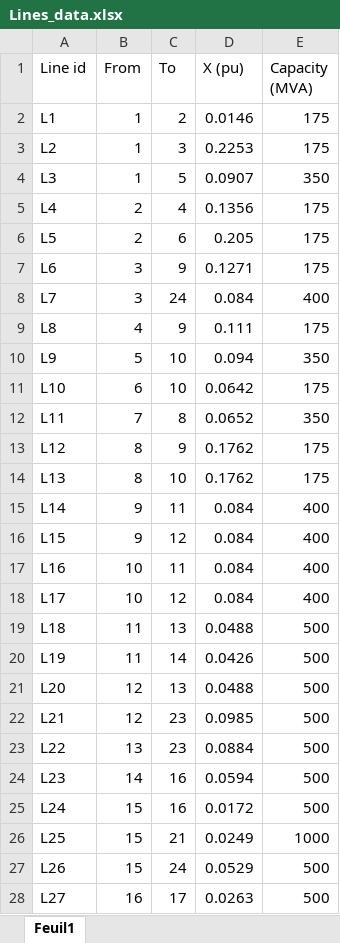
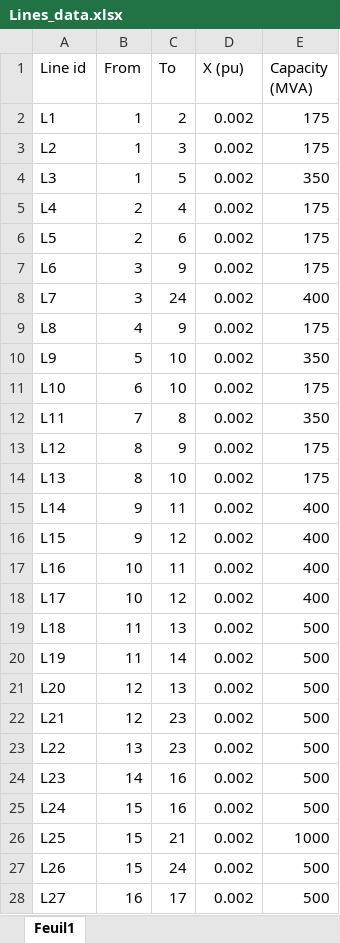
Before and after one commit to martabresco/optimization_code, an Excel workbook: Lines_data.xlsx, sheet Feuil1, drawn as a sheet; only a part is shown; values as stored, in another font and other column widths than the file's, no borders; the diff covers the shown part only; the diff names each change by its address in the sheet, - before the commit and + after, or states it on an @@ line.

```diff
--- a/Lines_data.xlsx (sheet Feuil1)
+++ b/Lines_data.xlsx (sheet Feuil1)
-D2 (X (pu)): 0.0146
+D2 (X (pu)): 0.002
-D3 (X (pu)): 0.2253
+D3 (X (pu)): 0.002
-D4 (X (pu)): 0.0907
+D4 (X (pu)): 0.002
-D5 (X (pu)): 0.1356
+D5 (X (pu)): 0.002
-D6 (X (pu)): 0.205
+D6 (X (pu)): 0.002
-D7 (X (pu)): 0.1271
+D7 (X (pu)): 0.002
-D8 (X (pu)): 0.084
+D8 (X (pu)): 0.002
-D9 (X (pu)): 0.111
+D9 (X (pu)): 0.002
-D10 (X (pu)): 0.094
+D10 (X (pu)): 0.002
-D11 (X (pu)): 0.0642
+D11 (X (pu)): 0.002
-D12 (X (pu)): 0.0652
+D12 (X (pu)): 0.002
-D13:D14 (X (pu)): 0.1762
+D13:D14 (X (pu)): 0.002
-D15:D18 (X (pu)): 0.084
+D15:D18 (X (pu)): 0.002
-D19 (X (pu)): 0.0488
+D19 (X (pu)): 0.002
-D20 (X (pu)): 0.0426
+D20 (X (pu)): 0.002
-D21 (X (pu)): 0.0488
+D21 (X (pu)): 0.002
-D22 (X (pu)): 0.0985
+D22 (X (pu)): 0.002
-D23 (X (pu)): 0.0884
+D23 (X (pu)): 0.002
-D24 (X (pu)): 0.0594
+D24 (X (pu)): 0.002
-D25 (X (pu)): 0.0172
+D25 (X (pu)): 0.002
-D26 (X (pu)): 0.0249
+D26 (X (pu)): 0.002
-D27 (X (pu)): 0.0529
+D27 (X (pu)): 0.002
-D28 (X (pu)): 0.0263
+D28 (X (pu)): 0.002
```
Also changed, not shown: 7 edited cells elsewhere in this sheet, 5 other files.
